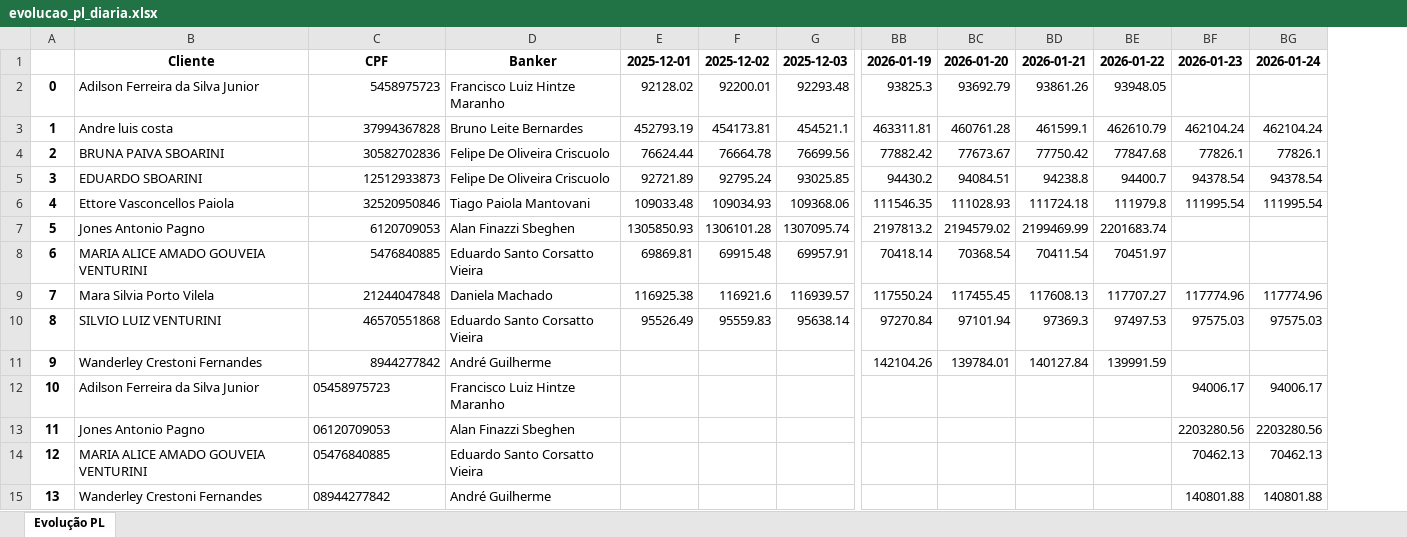
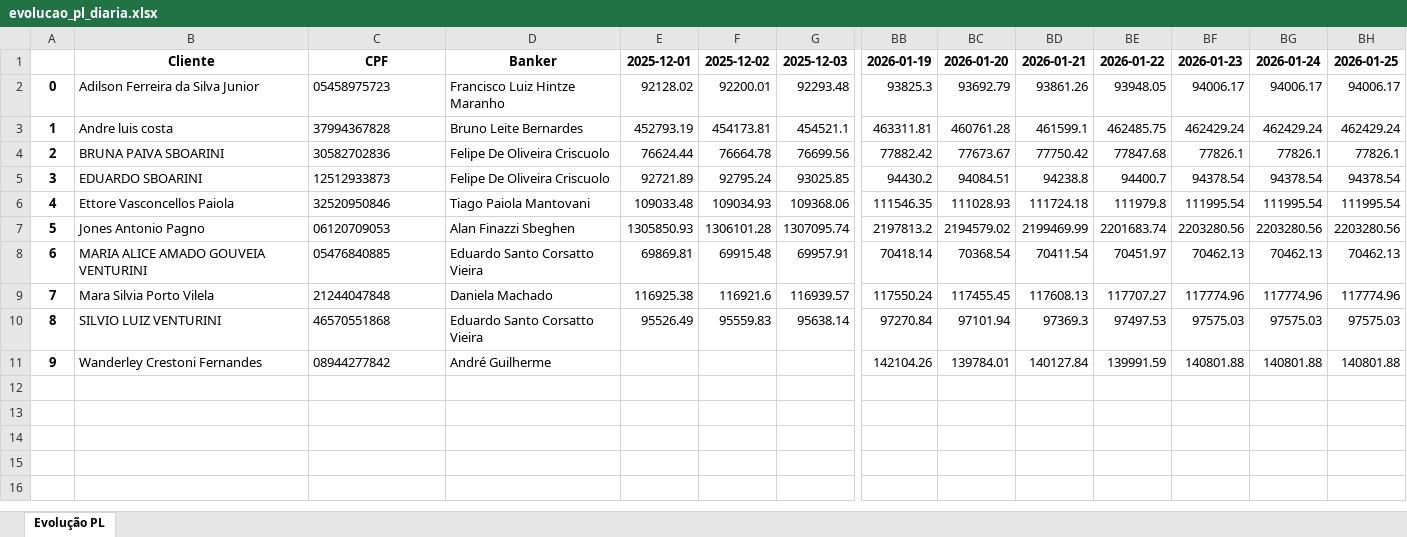
Before and after one commit to Takahacker/Avenue_Dashboard, an Excel workbook: backend/data/PL/excel/evolucao_pl_diaria.xlsx, sheet Evolução PL, drawn as a sheet; only a part is shown, gaps mark what is left out; values as stored, in another font and other column widths than the file's, no borders; removed rows and columns are numbered as before the commit, all else as after; rows hold the shown columns only; the diff names each change by its address in the sheet, - before the commit and + after, or states it on an @@ line.

```diff
--- a/backend/data/PL/excel/evolucao_pl_diaria.xlsx (sheet Evolução PL)
+++ b/backend/data/PL/excel/evolucao_pl_diaria.xlsx (sheet Evolução PL)
+column BH, rows 1-11: 2026-01-25 | 94006.17 | 462429.24 | 77826.1 | 94378.54 | 111995.54 | 2203280.56 | 70462.13 | 117774.96 | 97575.03 | 140801.88
-C2: 5458975723
+C2: 05458975723
-BF2: (empty)
+BF2: 94006.17
-BG2: (empty)
+BG2: 94006.17
-C3:C6 alignment: right
+C3:C6 alignment: left
-BE3: 462610.79
+BE3: 462485.75
-BF3: 462104.24
+BF3: 462429.24
-BG3: 462104.24
+BG3: 462429.24
-C7: 6120709053
+C7: 06120709053
-BF7: (empty)
+BF7: 2203280.56
-BG7: (empty)
+BG7: 2203280.56
-C8: 5476840885
+C8: 05476840885
-BF8: (empty)
+BF8: 70462.13
-BG8: (empty)
+BG8: 70462.13
-C9:C10 alignment: right
+C9:C10 alignment: left
-C11: 8944277842
+C11: 08944277842
-BF11: (empty)
+BF11: 140801.88
-BG11: (empty)
+BG11: 140801.88
-row 12: 10 | Adilson Ferreira da Silva Junior | 05458975723 | Francisco Luiz Hintze Maranho |  |  |  |  |  |  |  | 94006.17 | 94006.17
-row 13: 11 | Jones Antonio Pagno | 06120709053 | Alan Finazzi Sbeghen |  |  |  |  |  |  |  | 2203280.56 | 2203280.56
-row 14: 12 | MARIA ALICE AMADO GOUVEIA VENTURINI | 05476840885 | Eduardo Santo Corsatto Vieira |  |  |  |  |  |  |  | 70462.13 | 70462.13
-row 15: 13 | Wanderley Crestoni Fernandes | 08944277842 | André Guilherme |  |  |  |  |  |  |  | 140801.88 | 140801.88
```
Also changed, not shown: 2 other files.
